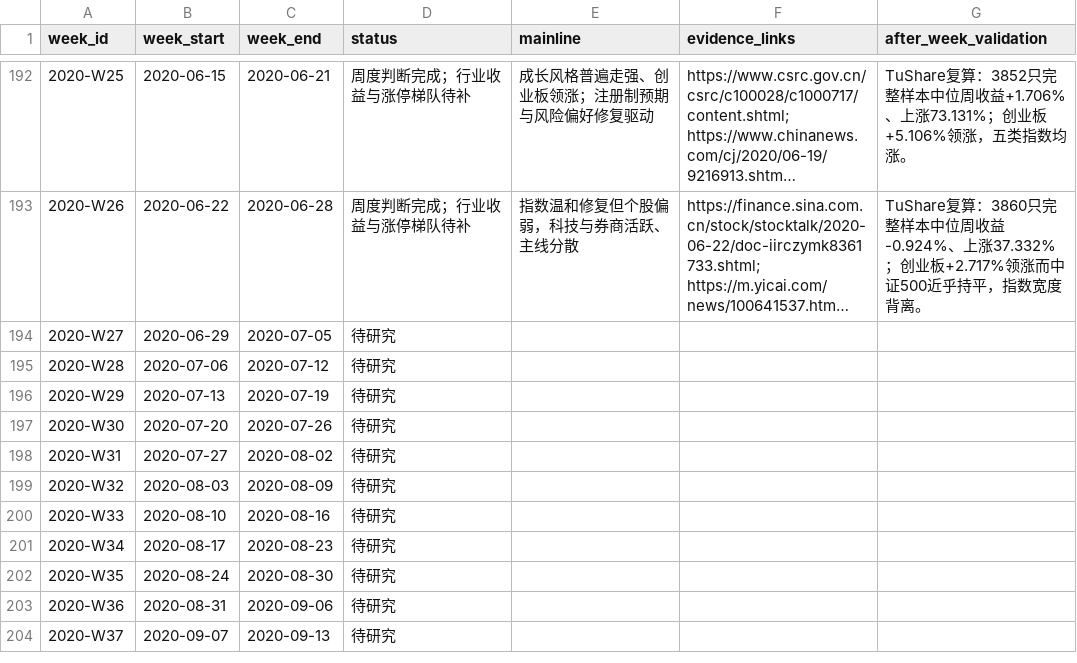
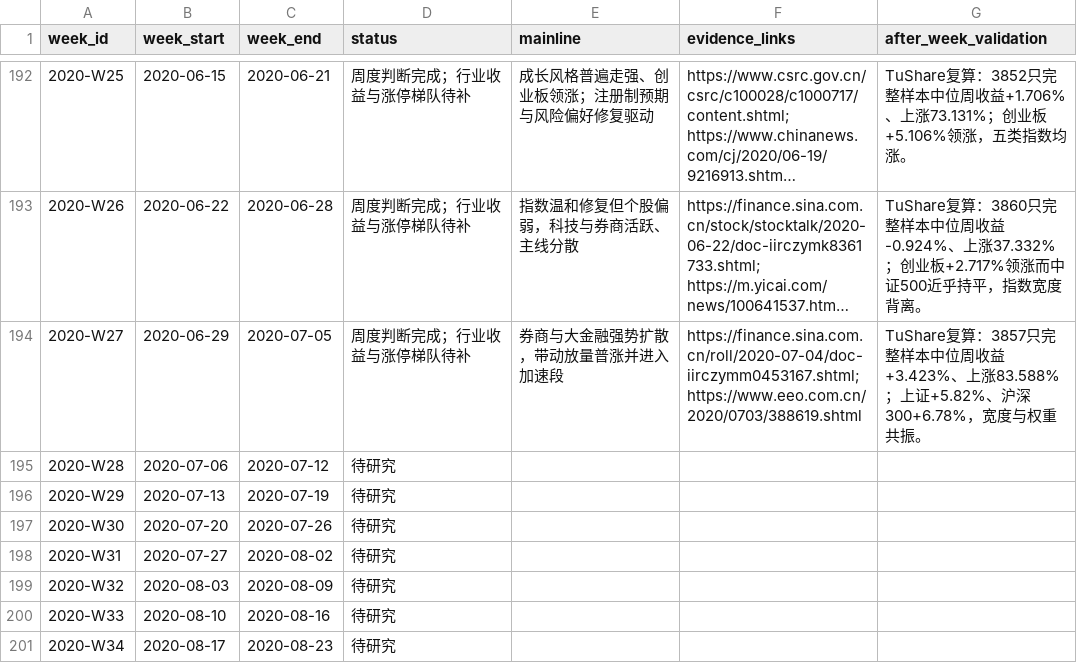
Before and after one commit to seacy19/WJ-, a CSV file: ww_research_results/weekly_mainline_10y_backlog.csv, drawn as a sheet; only a part is shown, gaps mark what is left out; the shorter side is filled out with more unchanged rows; long unchanged cells end in …; the diff names each change by its address in the sheet, - before the commit and + after, or states it on an @@ line.

Commit message:
Add June and July 2020 week 27 mainline research

```diff
--- a/ww_research_results/weekly_mainline_10y_backlog.csv
+++ b/ww_research_results/weekly_mainline_10y_backlog.csv
-D194 (status): 待研究
+D194 (status): 周度判断完成；行业收益与涨停梯队待补
-E194 (mainline): (empty)
+E194 (mainline): 券商与大金融强势扩散，带动放量普涨并进入加速段
-F194 (evidence_links): (empty)
+F194 (evidence_links): https://finance.sina.com.cn/roll/2020-07-04/doc-iirczymm0453167.shtml; https://www.eeo.com.cn/2020/0703/388619.shtml
-G194 (after_week_validation): (empty)
+G194 (after_week_validation): TuShare复算：3857只完整样本中位周收益+3.423%、上涨83.588%；上证+5.82%、沪深300+6.78%，宽度与权重共振。
```
Also changed, not shown: 2 other files.
